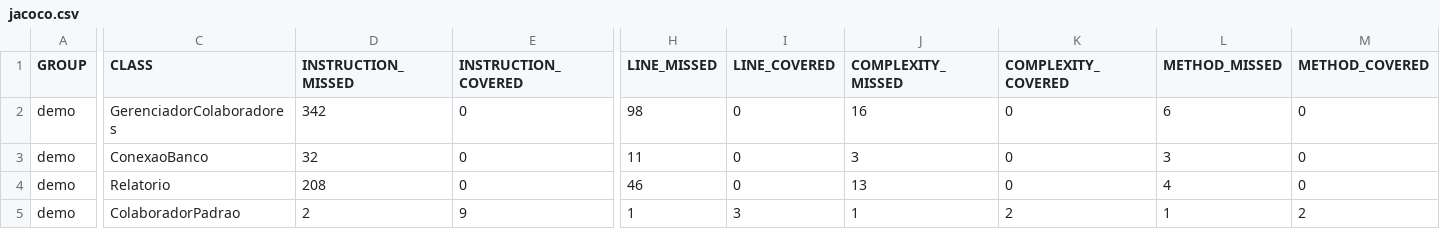
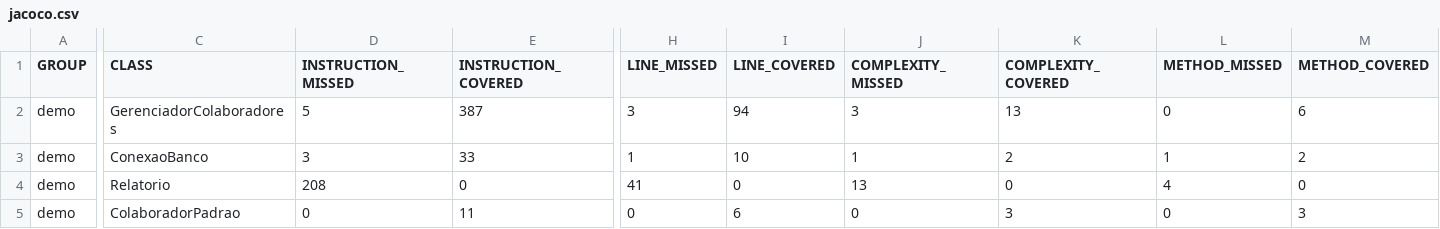
Before and after one commit to pedroabueno06/Folha-de-Pagamento, a CSV file: target/site/jacoco/jacoco.csv, drawn as a sheet; only a part is shown, gaps mark what is left out; the diff covers the shown part only; the diff names each change by its address in the sheet, - before the commit and + after, or states it on an @@ line.

```diff
--- a/target/site/jacoco/jacoco.csv
+++ b/target/site/jacoco/jacoco.csv
-D2 (INSTRUCTION_MISSED): 342
+D2 (INSTRUCTION_MISSED): 5
-E2 (INSTRUCTION_COVERED): 0
+E2 (INSTRUCTION_COVERED): 387
-H2 (LINE_MISSED): 98
+H2 (LINE_MISSED): 3
-I2 (LINE_COVERED): 0
+I2 (LINE_COVERED): 94
-J2 (COMPLEXITY_MISSED): 16
+J2 (COMPLEXITY_MISSED): 3
-K2 (COMPLEXITY_COVERED): 0
+K2 (COMPLEXITY_COVERED): 13
-L2 (METHOD_MISSED): 6
+L2 (METHOD_MISSED): 0
-M2 (METHOD_COVERED): 0
+M2 (METHOD_COVERED): 6
-D3 (INSTRUCTION_MISSED): 32
+D3 (INSTRUCTION_MISSED): 3
-E3 (INSTRUCTION_COVERED): 0
+E3 (INSTRUCTION_COVERED): 33
-H3 (LINE_MISSED): 11
+H3 (LINE_MISSED): 1
-I3 (LINE_COVERED): 0
+I3 (LINE_COVERED): 10
-J3 (COMPLEXITY_MISSED): 3
+J3 (COMPLEXITY_MISSED): 1
-K3 (COMPLEXITY_COVERED): 0
+K3 (COMPLEXITY_COVERED): 2
-L3 (METHOD_MISSED): 3
+L3 (METHOD_MISSED): 1
-M3 (METHOD_COVERED): 0
+M3 (METHOD_COVERED): 2
-H4 (LINE_MISSED): 46
+H4 (LINE_MISSED): 41
-D5 (INSTRUCTION_MISSED): 2
+D5 (INSTRUCTION_MISSED): 0
-E5 (INSTRUCTION_COVERED): 9
+E5 (INSTRUCTION_COVERED): 11
-H5 (LINE_MISSED): 1
+H5 (LINE_MISSED): 0
-I5 (LINE_COVERED): 3
+I5 (LINE_COVERED): 6
-J5 (COMPLEXITY_MISSED): 1
+J5 (COMPLEXITY_MISSED): 0
-K5 (COMPLEXITY_COVERED): 2
+K5 (COMPLEXITY_COVERED): 3
-L5 (METHOD_MISSED): 1
+L5 (METHOD_MISSED): 0
-M5 (METHOD_COVERED): 2
+M5 (METHOD_COVERED): 3
```
Also changed, not shown: 26 edited cells elsewhere in this file, 42 other files.
